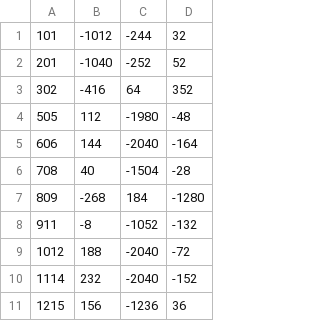
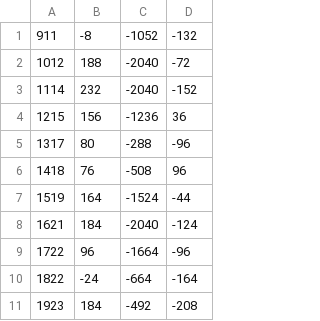
Before and after one commit to pjing01/project-1-allison-and-pan, a CSV file: Step 3/41cm.csv, drawn as a sheet; only a part is shown; the shorter side is filled out with more unchanged rows; the diff names each change by its address in the sheet, - before the commit and + after, or states it on an @@ line.

Commit message:
Tuned raw data

```diff
--- a/Step 3/41cm.csv
+++ b/Step 3/41cm.csv
-row 1: 101 | -1012 | -244 | 32
-row 2: 201 | -1040 | -252 | 52
-row 3: 302 | -416 | 64 | 352
-row 4: 505 | 112 | -1980 | -48
-row 5: 606 | 144 | -2040 | -164
-row 6: 708 | 40 | -1504 | -28
-row 7: 809 | -268 | 184 | -1280
```
Also changed, not shown: Step 3/24.5cm.csv, Step 3/35cm.csv, 2 other files.
